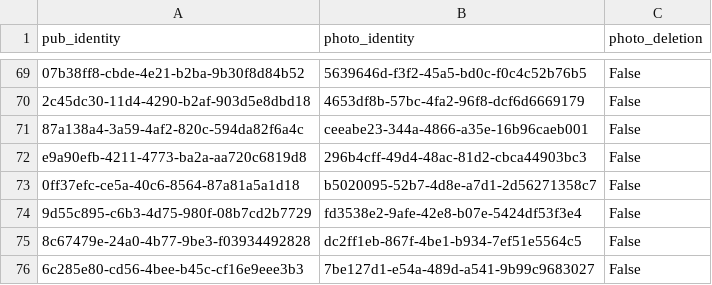
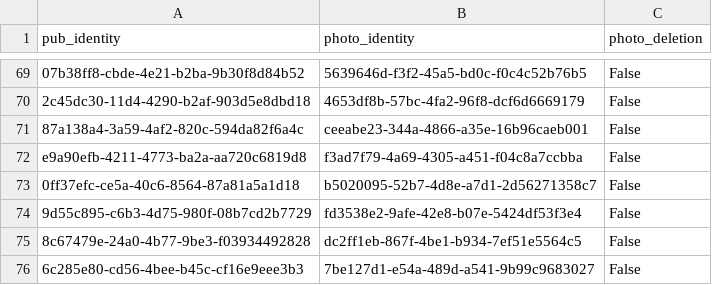
Before and after one commit to cartsmate/thepubcrawls, a CSV file: files/photos.csv, drawn as a sheet; only a part is shown, gaps mark what is left out; the diff names each change by its address in the sheet, - before the commit and + after, or states it on an @@ line.

```diff
--- a/files/photos.csv
+++ b/files/photos.csv
-B72 (photo_identity): 296b4cff-49d4-48ac-81d2-cbca44903bc3
+B72 (photo_identity): f3ad7f79-4a69-4305-a451-f04c8a7ccbba
```
Also changed, not shown: files/scores.csv, files/venues.csv, 10 other files.
